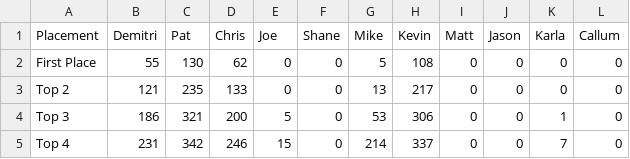
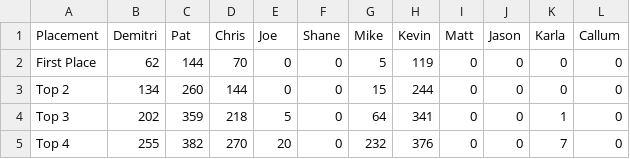
Before and after one commit to PatrickMarinich/Kartnite_Stats, a CSV file: stats_csv/seasonal_stats/Seasonal Kartnite Stats - Placement Stats.csv, drawn as a sheet.

```diff
--- a/stats_csv/seasonal_stats/Seasonal Kartnite Stats - Placement Stats.csv
+++ b/stats_csv/seasonal_stats/Seasonal Kartnite Stats - Placement Stats.csv
@@ -1,5 +1,5 @@
 Placement,Demitri,Pat,Chris,Joe,Shane,Mike,Kevin,Matt,Jason,Karla,Callum
-First Place,55,130,62,0,0,5,108,0,0,0,0
-Top 2,121,235,133,0,0,13,217,0,0,0,0
-Top 3,186,321,200,5,0,53,306,0,0,1,0
-Top 4,231,342,246,15,0,214,337,0,0,7,0
+First Place,62,144,70,0,0,5,119,0,0,0,0
+Top 2,134,260,144,0,0,15,244,0,0,0,0
+Top 3,202,359,218,5,0,64,341,0,0,1,0
+Top 4,255,382,270,20,0,232,376,0,0,7,0
```
Also changed, not shown: stats_csv/seasonal_stats/Seasonal Kartnite Stats - KVR Stats.csv, stats_csv/seasonal_stats/Seasonal Kartnite Stats - Race Count.csv, 6 other files.
